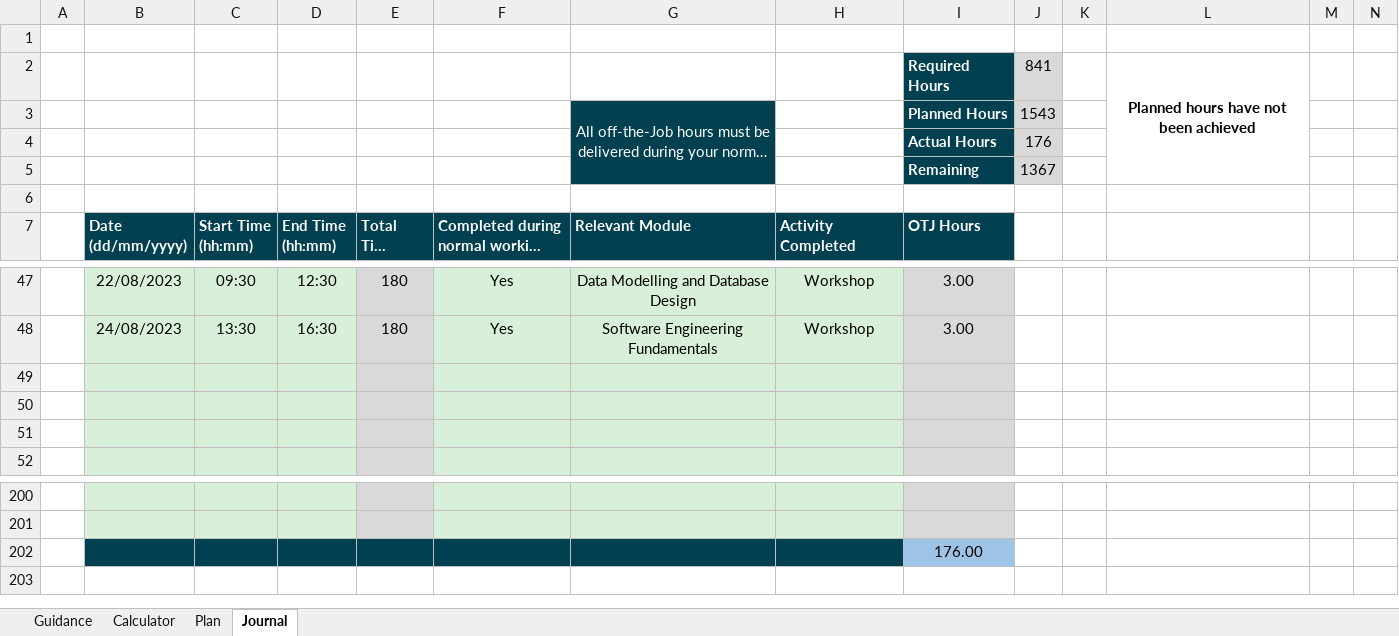
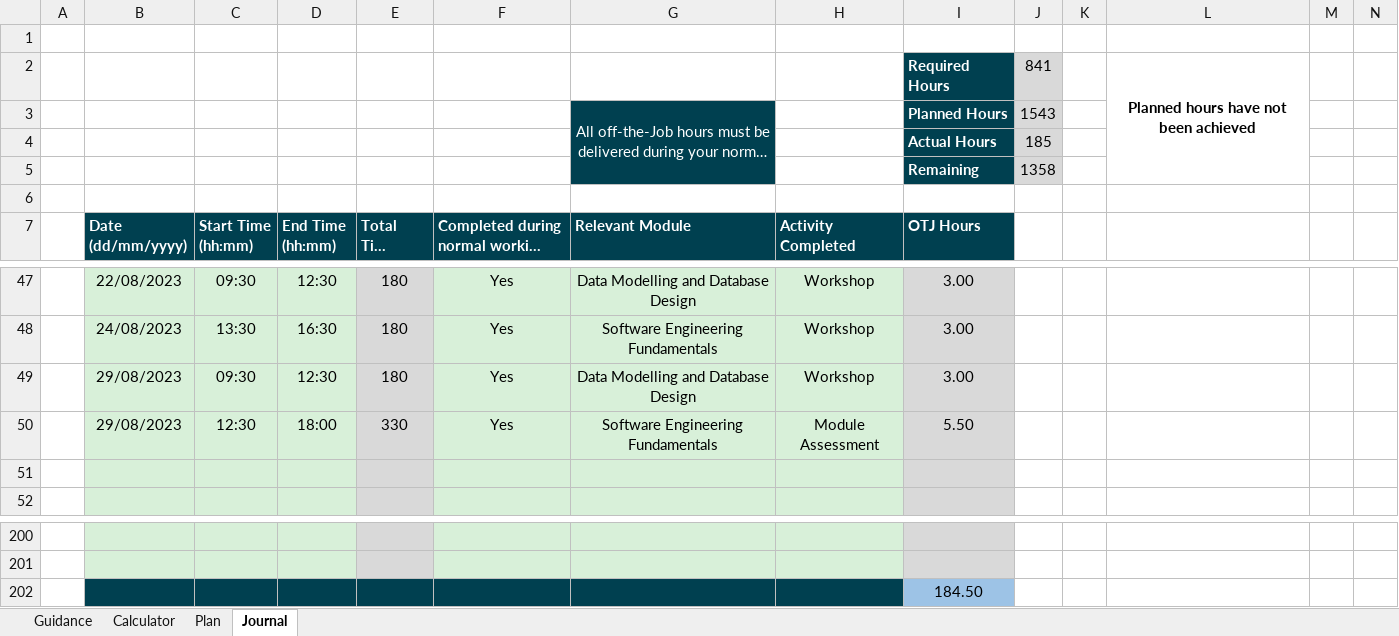
Before and after one commit to jMorton95/DegreePub, an Excel workbook: Off The Job Calculator - Joshua Morton.xlsx, sheet Journal, drawn as a sheet; only a part is shown, gaps mark what is left out; long unchanged cells end in …; values as stored, in another font and other column widths than the file's, no borders; charts and pictures and conditional formats not drawn; the diff names each change by its address in the sheet, - before the commit and + after, or states it on an @@ line.

```diff
--- a/Off The Job Calculator - Joshua Morton.xlsx (sheet Journal)
+++ b/Off The Job Calculator - Joshua Morton.xlsx (sheet Journal)
-J4: 176
+J4: 185
-J5: 1367
+J5: 1358
-row 49: (empty)
+row 49:  | 29/08/2023 | 09:30 | 12:30 | 180 | Yes | Data Modelling and Database Design | Workshop | 3.00
-row 50: (empty)
+row 50:  | 29/08/2023 | 12:30 | 18:00 | 330 | Yes | Software Engineering Fundamentals | Module Assessment | 5.50
-I202 (OTJ Hours): 176.00
+I202 (OTJ Hours): 184.50
```
Also changed, not shown: 13 other files.
